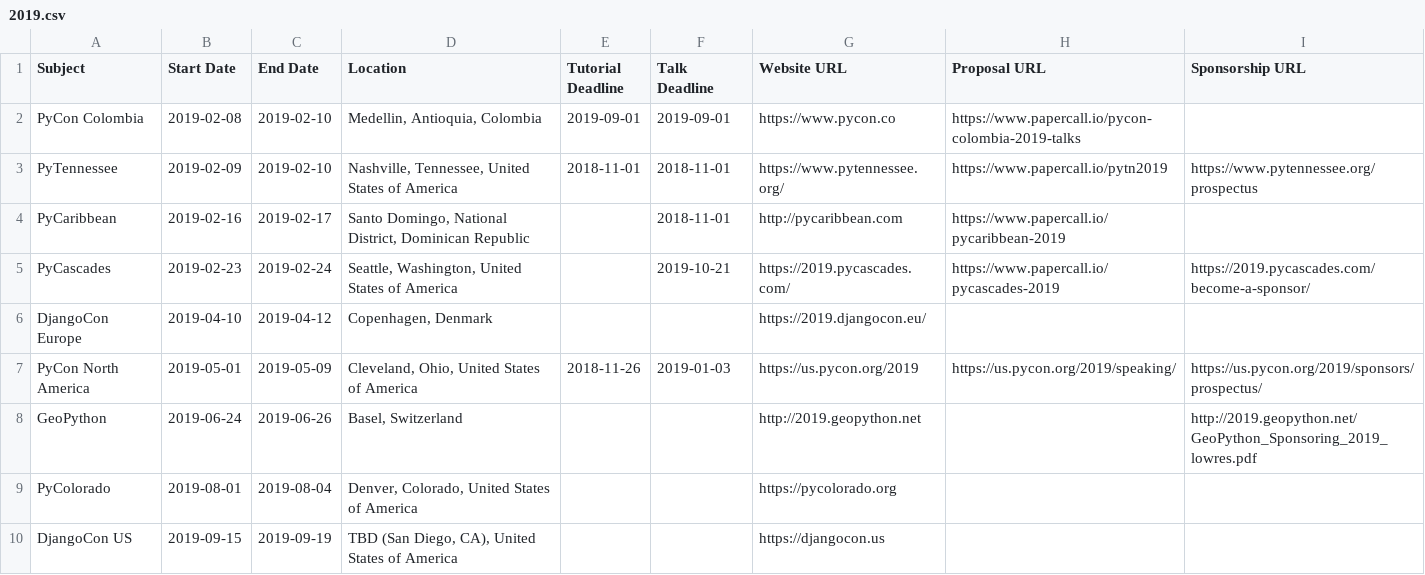
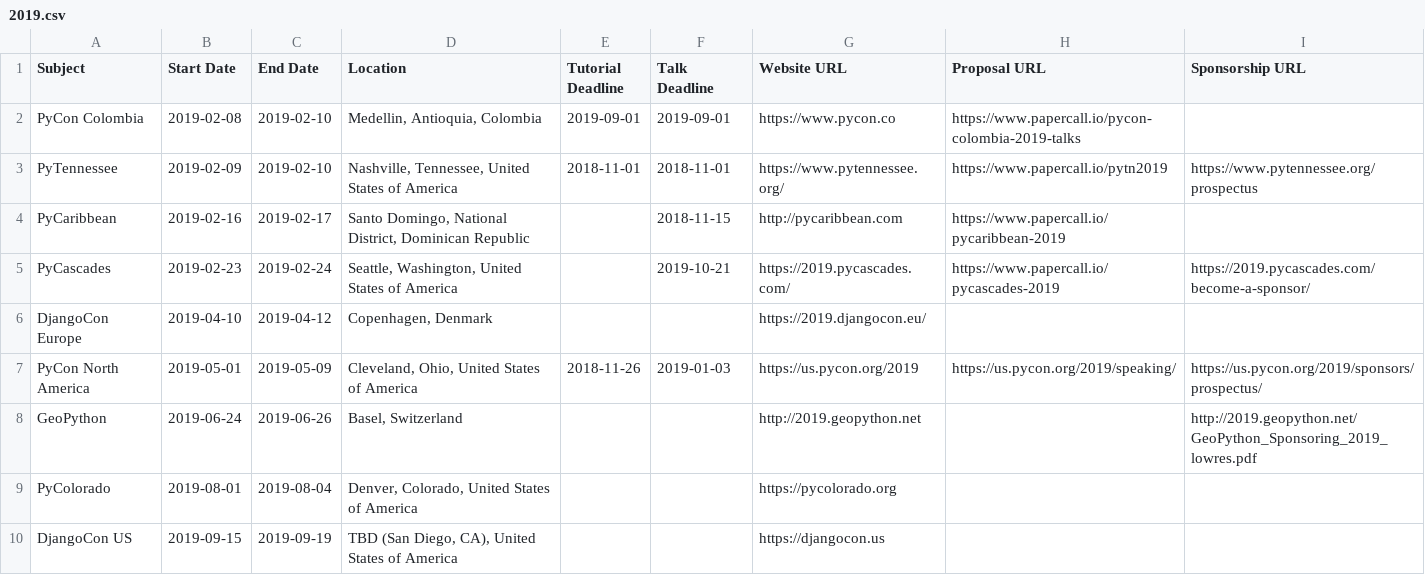
Before and after one commit to python-organizers/conferences, a CSV file: 2019.csv, drawn as a sheet.

Commit message:
Update PyCaribbean talk deadline (#68)
Per this [tweet], PyCaribbean talk submissions are open until November
15th.

[tweet]: https://twitter.com/PyCaribbean/status/1061027551353757697

```diff
--- a/2019.csv
+++ b/2019.csv
@@ -3,3 +3,3 @@ PyCon Colombia,2019-02-08,2019-02-10,"Medellin, Antioquia, Colombia",2019-09-01,
 PyTennessee,2019-02-09,2019-02-10,"Nashville, Tennessee, United States of America",2018-11-01,2018-11-01,https://www.pytennessee.org/,https://www.papercall.io/pytn2019,https://www.pytennessee.org/prospectus
-PyCaribbean,2019-02-16,2019-02-17,"Santo Domingo, National District, Dominican Republic",,2018-11-01,http://pycaribbean.com,https://www.papercall.io/pycaribbean-2019,
+PyCaribbean,2019-02-16,2019-02-17,"Santo Domingo, National District, Dominican Republic",,2018-11-15,http://pycaribbean.com,https://www.papercall.io/pycaribbean-2019,
 PyCascades,2019-02-23,2019-02-24,"Seattle, Washington, United States of America",,2019-10-21,https://2019.pycascades.com/,https://www.papercall.io/pycascades-2019,https://2019.pycascades.com/become-a-sponsor/
```
